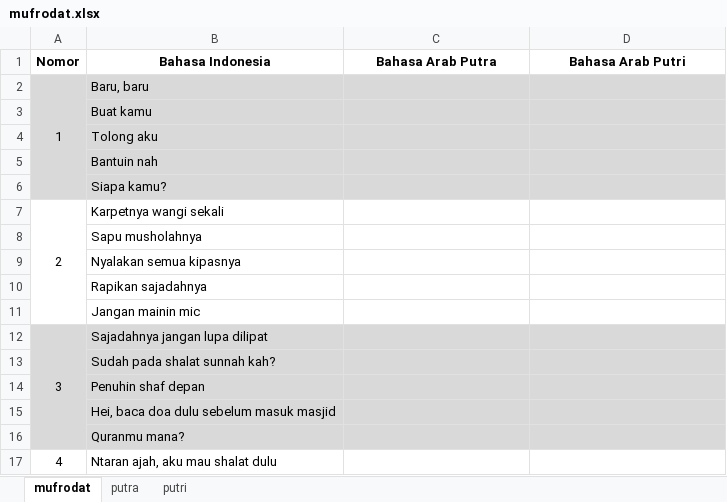
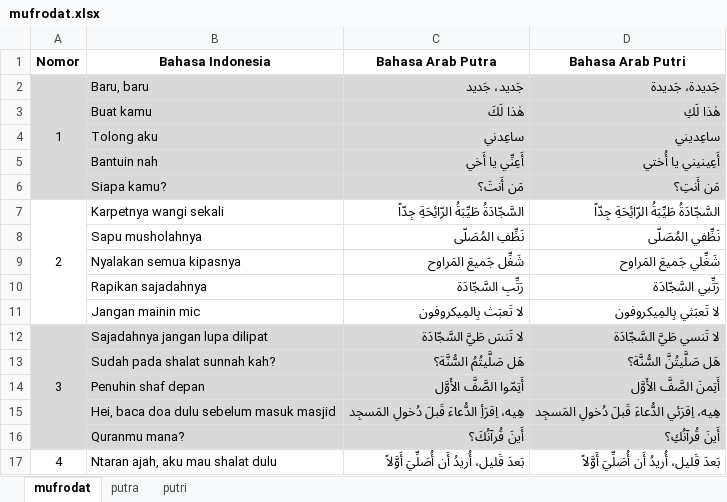
Before and after one commit to mzaini30/bahasa-terbaru, an Excel workbook: Mufrodat/September 2025/mufrodat.xlsx, sheet mufrodat, drawn as a sheet; only a part is shown; values as stored, in another font and other column widths than the file's, no borders; the diff covers the shown part only; the diff names each change by its address in the sheet, - before the commit and + after, or states it on an @@ line.

Commit message:
Mufrodat santri sudah

```diff
--- a/Mufrodat/September 2025/mufrodat.xlsx (sheet mufrodat)
+++ b/Mufrodat/September 2025/mufrodat.xlsx (sheet mufrodat)
-C2 (Bahasa Arab Putra): (empty)
+C2 (Bahasa Arab Putra): جَديد، جَديد
-D2 (Bahasa Arab Putri): (empty)
+D2 (Bahasa Arab Putri): جَديدة، جَديدة
-C3 (Bahasa Arab Putra): (empty)
+C3 (Bahasa Arab Putra): هٰذا لَكَ
-D3 (Bahasa Arab Putri): (empty)
+D3 (Bahasa Arab Putri): هٰذا لَكِ
-C4 (Bahasa Arab Putra): (empty)
+C4 (Bahasa Arab Putra): ساعِدني
-D4 (Bahasa Arab Putri): (empty)
+D4 (Bahasa Arab Putri): ساعِديني
-C5 (Bahasa Arab Putra): (empty)
+C5 (Bahasa Arab Putra): أَعِنِّي يا أَخي
-D5 (Bahasa Arab Putri): (empty)
+D5 (Bahasa Arab Putri): أَعِينيني يا أُختي
-C6 (Bahasa Arab Putra): (empty)
+C6 (Bahasa Arab Putra): مَن أَنتَ؟
-D6 (Bahasa Arab Putri): (empty)
+D6 (Bahasa Arab Putri): مَن أَنتِ؟
-C7 (Bahasa Arab Putra): (empty)
+C7 (Bahasa Arab Putra): السَّجّادَةُ طَيِّبَةُ الرّائِحَةِ جِدّاً
-D7 (Bahasa Arab Putri): (empty)
+D7 (Bahasa Arab Putri): السَّجّادَةُ طَيِّبَةُ الرّائِحَةِ جِدّاً
-C8 (Bahasa Arab Putra): (empty)
+C8 (Bahasa Arab Putra): نَظِّفِ المُصَلّى
-D8 (Bahasa Arab Putri): (empty)
+D8 (Bahasa Arab Putri): نَظِّفي المُصَلّى
-C9 (Bahasa Arab Putra): (empty)
+C9 (Bahasa Arab Putra): شَغِّل جَميعَ المَراوح
-D9 (Bahasa Arab Putri): (empty)
+D9 (Bahasa Arab Putri): شَغِّلي جَميعَ المَراوح
-C10 (Bahasa Arab Putra): (empty)
+C10 (Bahasa Arab Putra): رَتِّبِ السَّجّادَة
-D10 (Bahasa Arab Putri): (empty)
+D10 (Bahasa Arab Putri): رَتِّبي السَّجّادَة
-C11 (Bahasa Arab Putra): (empty)
+C11 (Bahasa Arab Putra): لا تَعبَث بِالمِيكروفون
-D11 (Bahasa Arab Putri): (empty)
+D11 (Bahasa Arab Putri): لا تَعبَثي بِالمِيكروفون
-C12 (Bahasa Arab Putra): (empty)
+C12 (Bahasa Arab Putra): لا تَنسَ طَيَّ السَّجّادَة
-D12 (Bahasa Arab Putri): (empty)
+D12 (Bahasa Arab Putri): لا تَنسي طَيَّ السَّجّادَة
-C13 (Bahasa Arab Putra): (empty)
+C13 (Bahasa Arab Putra): هَل صَلَّيتُمُ السُّنَّة؟
-D13 (Bahasa Arab Putri): (empty)
+D13 (Bahasa Arab Putri): هَل صَلَّيتُنَّ السُّنَّة؟
-C14 (Bahasa Arab Putra): (empty)
+C14 (Bahasa Arab Putra): أَتِمّوا الصَّفَّ الأَوَّل
-D14 (Bahasa Arab Putri): (empty)
+D14 (Bahasa Arab Putri): أَتِمنَ الصَّفَّ الأَوَّل
-C15 (Bahasa Arab Putra): (empty)
+C15 (Bahasa Arab Putra): هِيه، اِقرَأِ الدُّعاءَ قَبلَ دُخولِ المَسجِد
-D15 (Bahasa Arab Putri): (empty)
+D15 (Bahasa Arab Putri): هِيه، اِقرَئي الدُّعاءَ قَبلَ دُخولِ المَسجِد
-C16 (Bahasa Arab Putra): (empty)
+C16 (Bahasa Arab Putra): أَينَ قُرآنُكَ؟
-D16 (Bahasa Arab Putri): (empty)
+D16 (Bahasa Arab Putri): أَينَ قُرآنُكِ؟
-C17 (Bahasa Arab Putra): (empty)
+C17 (Bahasa Arab Putra): بَعدَ قَليل، أُريدُ أَن أُصَلِّيَ أَوَّلاً
-D17 (Bahasa Arab Putri): (empty)
+D17 (Bahasa Arab Putri): بَعدَ قَليل، أُريدُ أَن أُصَلِّيَ أَوَّلاً
```
Also changed, not shown: 1 added row, 1 removed row and 56 edited cells elsewhere in this sheet, sheet putra, formulas that keep their value.
